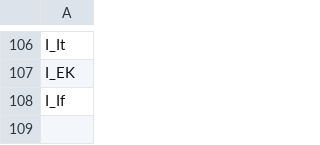
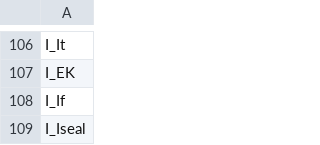
Before and after one commit to humanphysiologylab/pypoptim_old, a CSV file: src/model_ctypes/_koivumaki/legend_algebraic.csv, drawn as a sheet; only a part is shown, gaps mark what is left out.

Commit message:
koivumaki I_seal

```diff
--- a/src/model_ctypes/_koivumaki/legend_algebraic.csv
+++ b/src/model_ctypes/_koivumaki/legend_algebraic.csv
@@ -108 +108,2 @@ I_EK
 I_If
+I_Iseal
```
Also changed, not shown: 5 other files.
